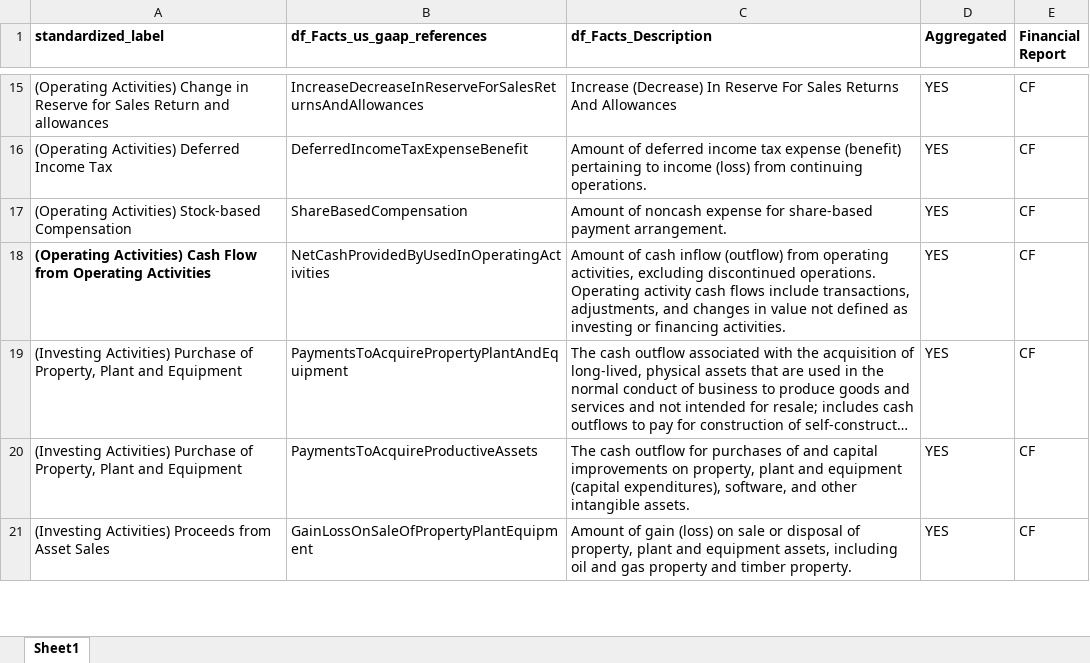
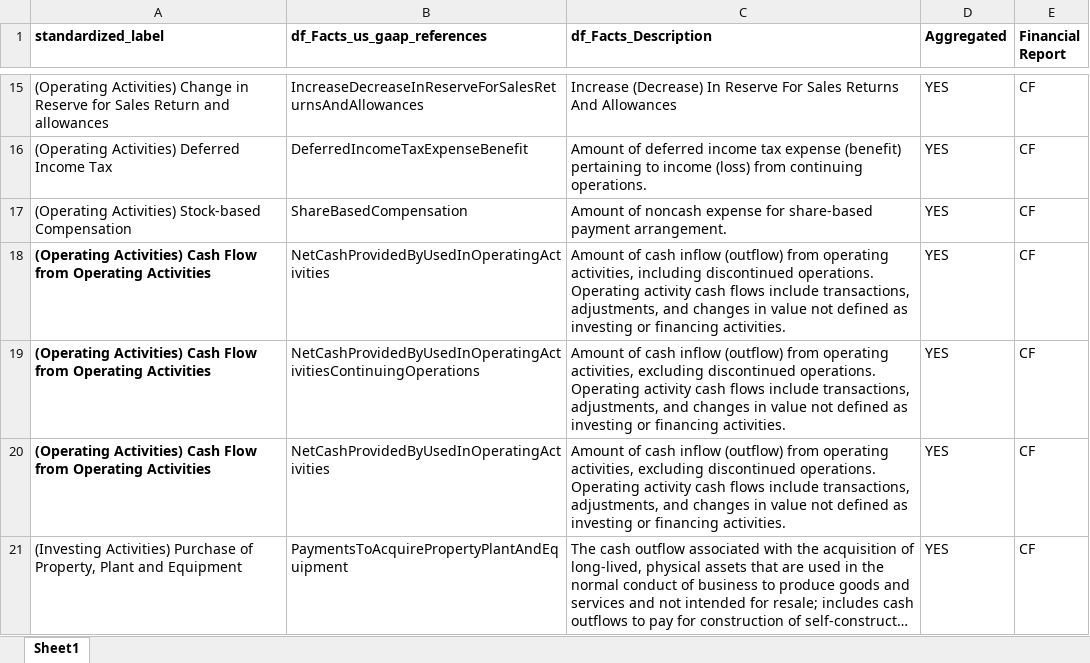
Before and after one commit to gp1981/SEC_data_analysis, an Excel workbook: data/standardized_CF.xlsx, sheet Sheet1, drawn as a sheet; only a part is shown, gaps mark what is left out; the shorter side is filled out with more unchanged rows; long unchanged cells end in …; values as stored, in another font and other column widths than the file's, no borders; the diff names each change by its address in the sheet, - before the commit and + after, or states it on an @@ line.

Commit message:
df_std_CF - update
Update group by for filtering.
Update standardized_CF.xlsx

```diff
--- a/data/standardized_CF.xlsx (sheet Sheet1)
+++ b/data/standardized_CF.xlsx (sheet Sheet1)
+row 18: (Operating Activities) Cash Flow from Operating Activities | NetCashProvidedByUsedInOperatingActivities | Amount of cash inflow (outflow) from operating activities, including discontinued operations. Operating activity cash flows include transactions, adjustments, and changes in value not defined as investing or financing activities. | YES | CF
+row 19: (Operating Activities) Cash Flow from Operating Activities | NetCashProvidedByUsedInOperatingActivitiesContinuingOperations | Amount of cash inflow (outflow) from operating activities, excluding discontinued operations. Operating activity cash flows include transactions, adjustments, and changes in value not defined as investing or financing activities. | YES | CF
```
Also changed, not shown: 1 other file.
